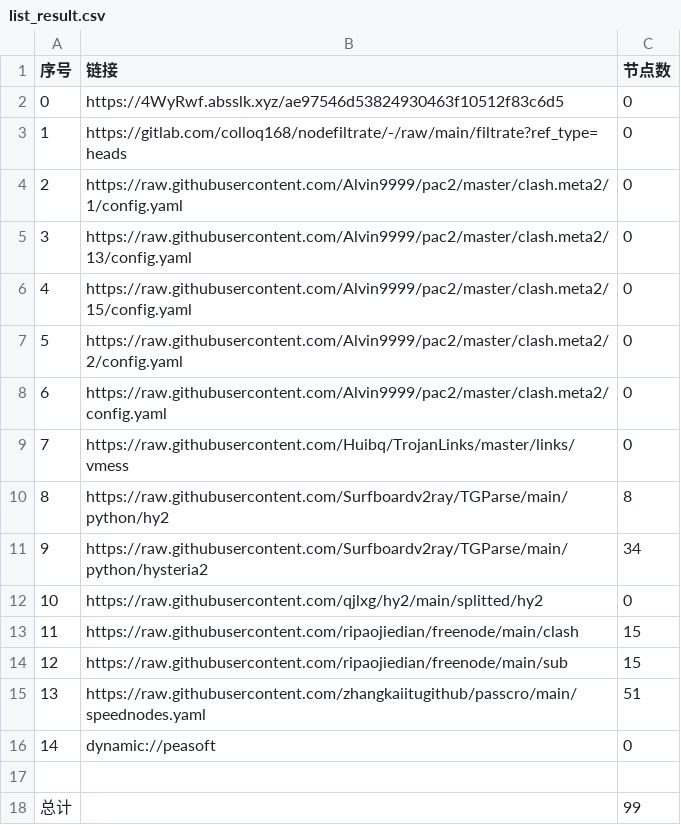
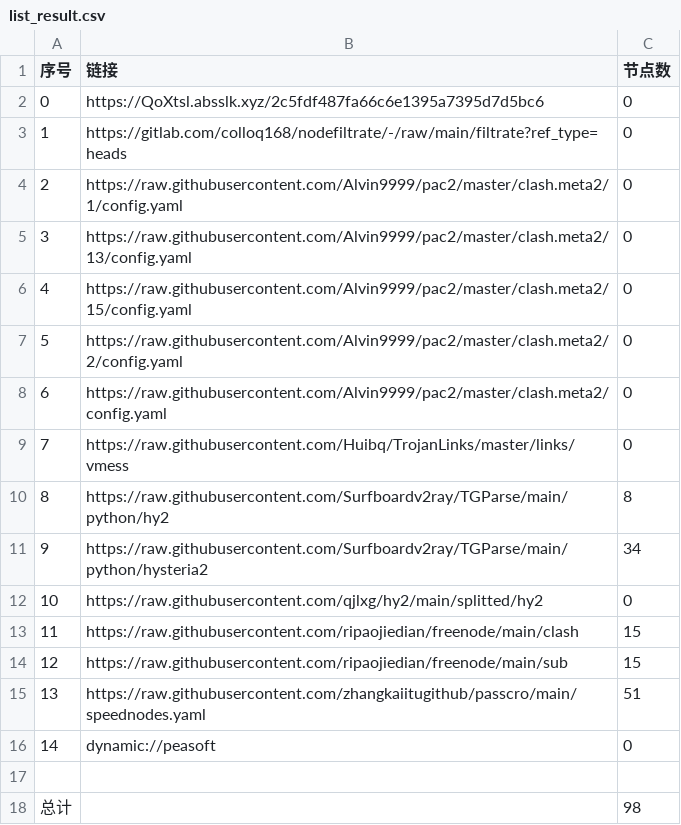
Before and after one commit to lejia1314520/AutoMergePublicNodes, a CSV file: list_result.csv, drawn as a sheet.

```diff
--- a/list_result.csv
+++ b/list_result.csv
@@ -1,3 +1,3 @@
 序号,链接,节点数
-0,https://4WyRwf.absslk.xyz/ae97546d53824930463f10512f83c6d5,0
+0,https://QoXtsl.absslk.xyz/2c5fdf487fa66c6e1395a7395d7d5bc6,0
 1,https://gitlab.com/colloq168/nodefiltrate/-/raw/main/filtrate?ref_type=heads,0
@@ -17,2 +17,2 @@
 
-总计,,99
+总计,,98
```
Also changed, not shown: 15 other files.
